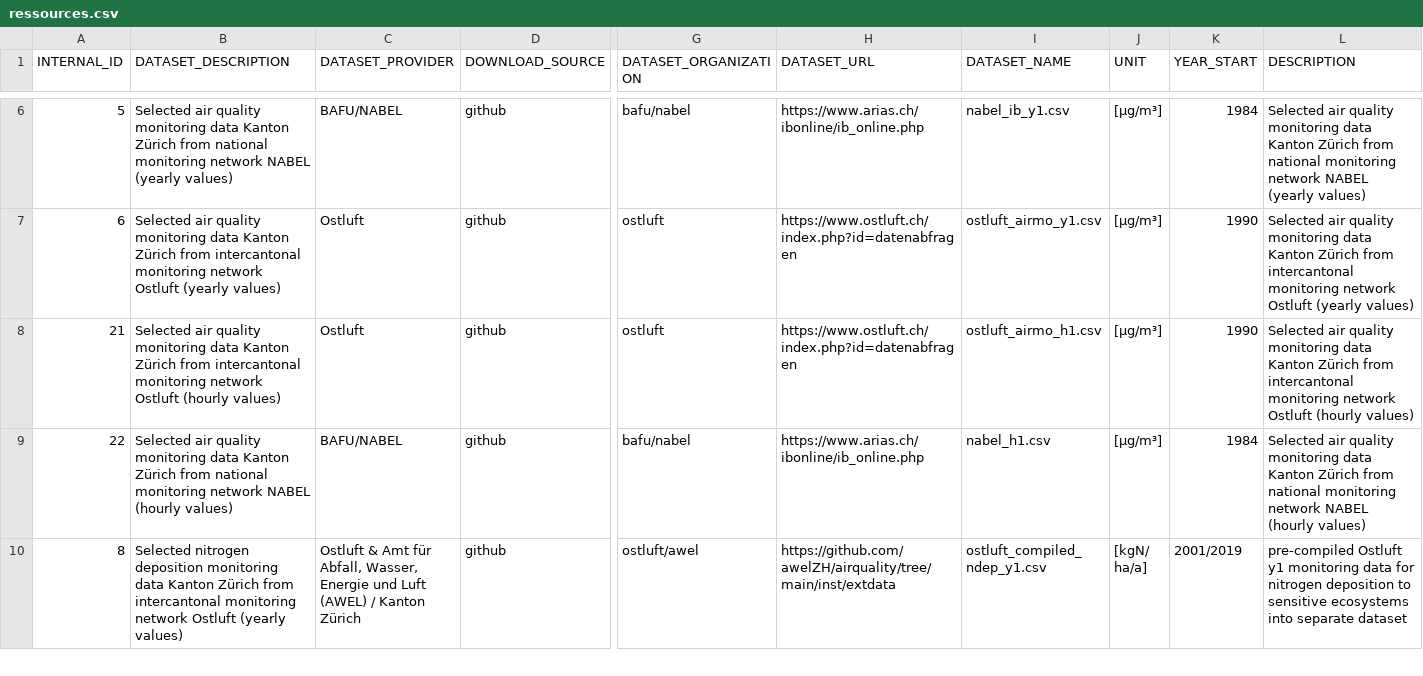
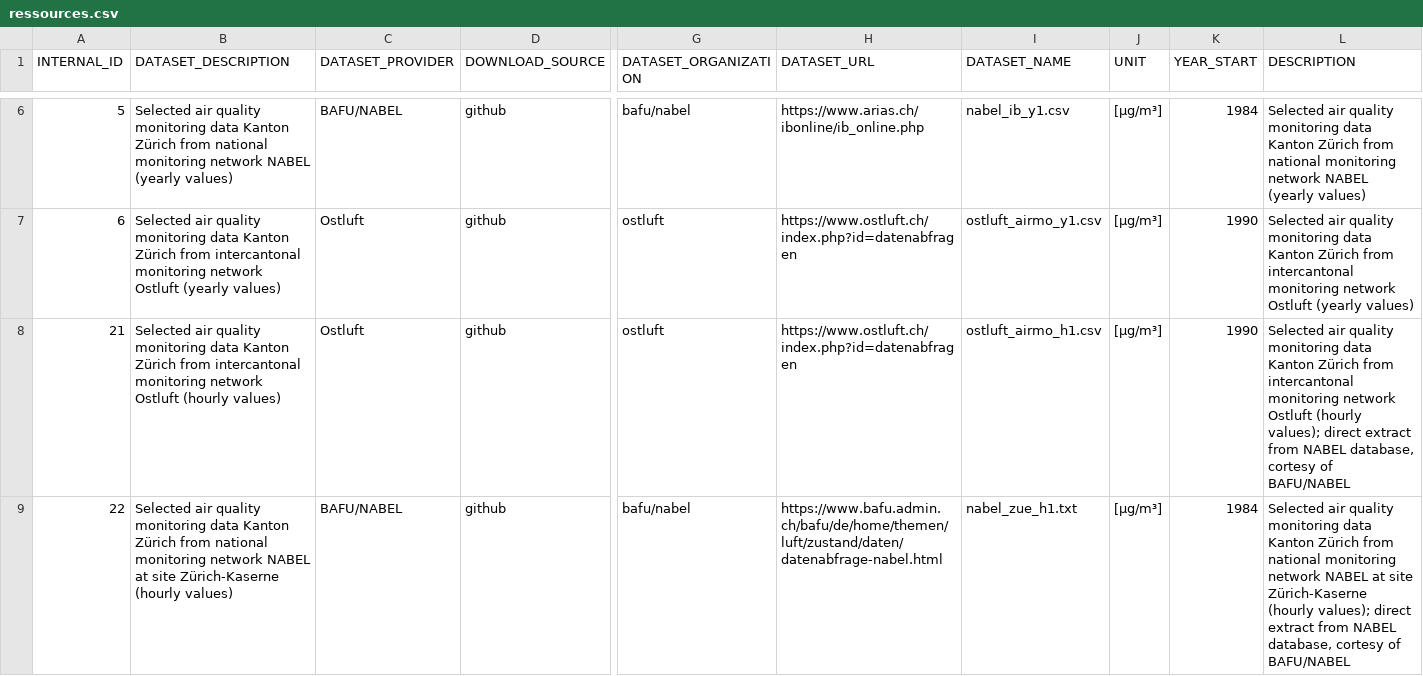
Before and after one commit to awelZH/airquality, a CSV file: inst/extdata/meta/ressources.csv, drawn as a sheet; only a part is shown, gaps mark what is left out; the shorter side is filled out with more unchanged rows; the diff covers the shown part only; the diff names each change by its address in the sheet, - before the commit and + after, or states it on an @@ line.

```diff
--- a/inst/extdata/meta/ressources.csv
+++ b/inst/extdata/meta/ressources.csv
-L8 (DESCRIPTION): …Ostluft (hourly values)
+L8 (DESCRIPTION): …Ostluft (hourly values); direct extract from NABEL database, cortesy of BAFU/NABEL
-B9 (DATASET_DESCRIPTION): …network NABEL (hourly values)
+B9 (DATASET_DESCRIPTION): …network NABEL at site Zürich-Kaserne (hourly values)
-H9 (DATASET_URL): https://www.arias.ch/ibonline/ib_online.php
+H9 (DATASET_URL): https://www.bafu.admin.ch/bafu/de/home/themen/luft/zustand/daten/datenabfrage-nabel.html
-I9 (DATASET_NAME): nabel_h1.csv
+I9 (DATASET_NAME): nabel_zue_h1.txt
-L9 (DESCRIPTION): …network NABEL (hourly values)
+L9 (DESCRIPTION): …network NABEL at site Zürich-Kaserne (hourly values); direct extract from NABEL database, cortesy of BAFU/NABEL
```
Also changed, not shown: 1 added row elsewhere in this file, inst/extdata/meta/log.csv, 7 other files.
